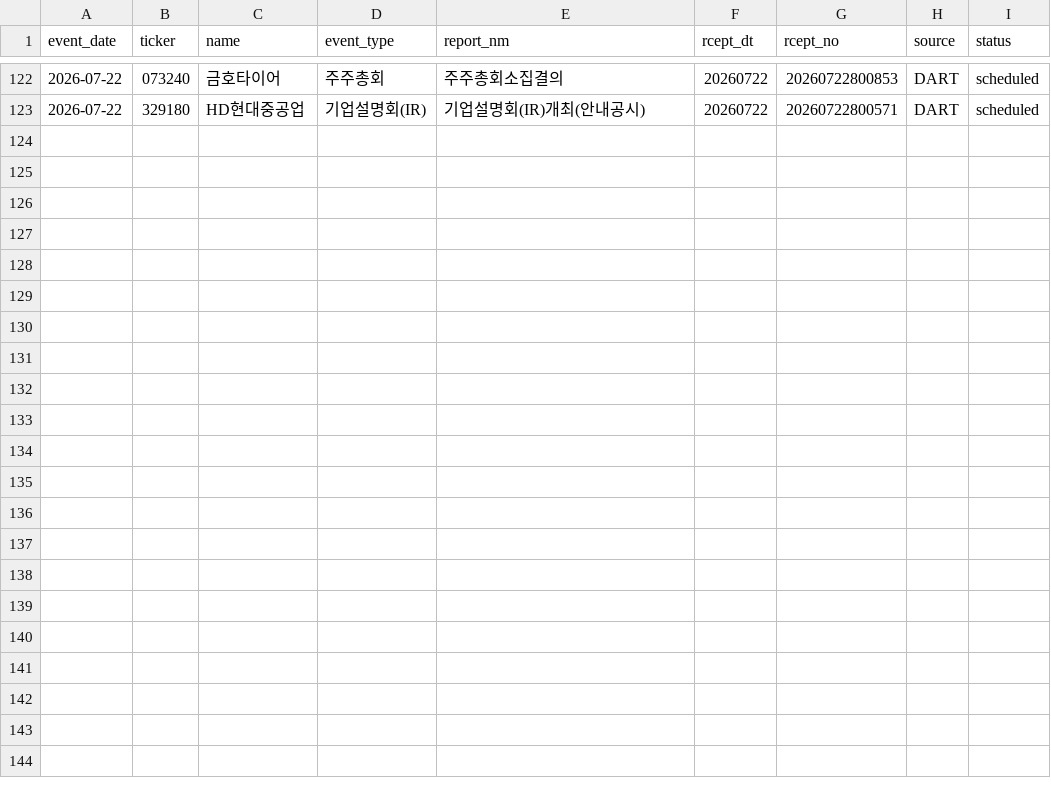
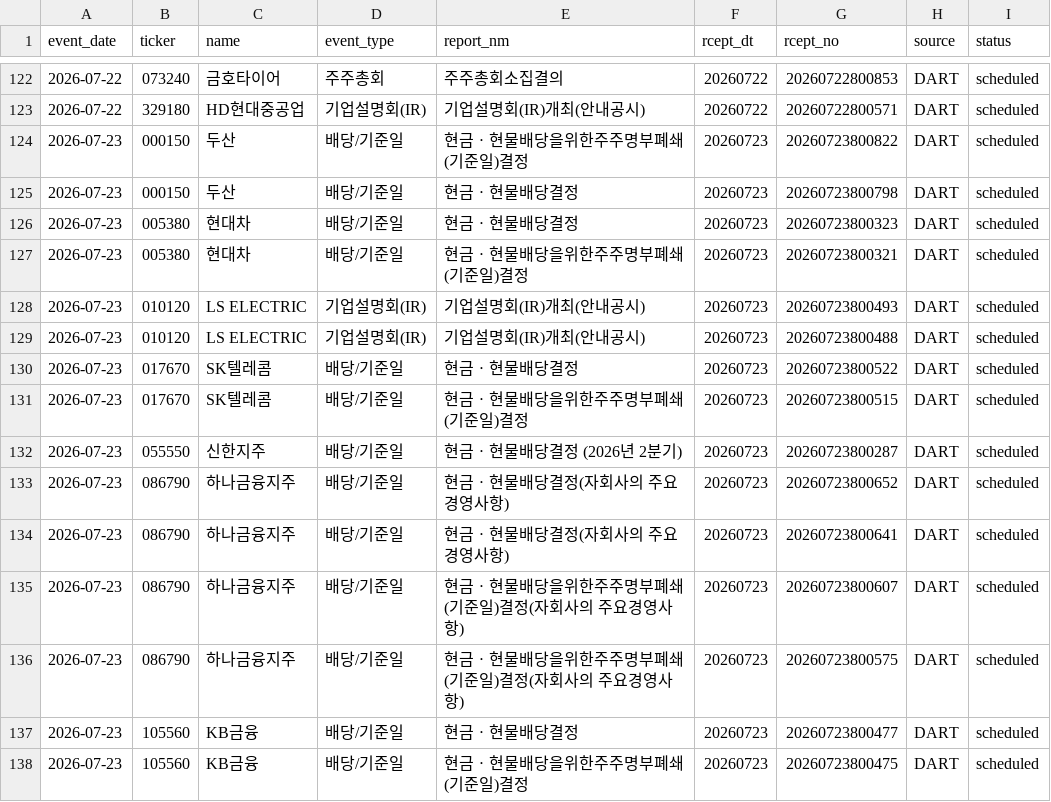
Before and after one commit to Lee-D-S/stock-signal-lab, a CSV file: ai 주가 변동 원인 분석/08_관찰기록/07_공시이벤트/공시_이벤트_캘린더.csv, drawn as a sheet; only a part is shown, gaps mark what is left out.

```diff
--- a/ai 주가 변동 원인 분석/08_관찰기록/07_공시이벤트/공시_이벤트_캘린더.csv
+++ b/ai 주가 변동 원인 분석/08_관찰기록/07_공시이벤트/공시_이벤트_캘린더.csv
@@ -123 +123,16 @@
 2026-07-22,329180,HD현대중공업,기업설명회(IR),기업설명회(IR)개최(안내공시),20260722,20260722800571,DART,scheduled
+2026-07-23,000150,두산,배당/기준일,현금ㆍ현물배당을위한주주명부폐쇄(기준일)결정,20260723,20260723800822,DART,scheduled
+2026-07-23,000150,두산,배당/기준일,현금ㆍ현물배당결정,20260723,20260723800798,DART,scheduled
+2026-07-23,005380,현대차,배당/기준일,현금ㆍ현물배당결정,20260723,20260723800323,DART,scheduled
+2026-07-23,005380,현대차,배당/기준일,현금ㆍ현물배당을위한주주명부폐쇄(기준일)결정,20260723,20260723800321,DART,scheduled
+2026-07-23,010120,LS ELECTRIC,기업설명회(IR),기업설명회(IR)개최(안내공시),20260723,20260723800493,DART,scheduled
+2026-07-23,010120,LS ELECTRIC,기업설명회(IR),기업설명회(IR)개최(안내공시),20260723,20260723800488,DART,scheduled
+2026-07-23,017670,SK텔레콤,배당/기준일,현금ㆍ현물배당결정,20260723,20260723800522,DART,scheduled
+2026-07-23,017670,SK텔레콤,배당/기준일,현금ㆍ현물배당을위한주주명부폐쇄(기준일)결정,20260723,20260723800515,DART,scheduled
+2026-07-23,055550,신한지주,배당/기준일,현금ㆍ현물배당결정              (2026년 2분기),20260723,20260723800287,DART,scheduled
+2026-07-23,086790,하나금융지주,배당/기준일,현금ㆍ현물배당결정(자회사의 주요경영사항),20260723,20260723800652,DART,scheduled
+2026-07-23,086790,하나금융지주,배당/기준일,현금ㆍ현물배당결정(자회사의 주요경영사항),20260723,20260723800641,DART,scheduled
+2026-07-23,086790,하나금융지주,배당/기준일,현금ㆍ현물배당을위한주주명부폐쇄(기준일)결정(자회사의 주요경영사항),20260723,20260723800607,DART,scheduled
+2026-07-23,086790,하나금융지주,배당/기준일,현금ㆍ현물배당을위한주주명부폐쇄(기준일)결정(자회사의 주요경영사항),20260723,20260723800575,DART,scheduled
+2026-07-23,105560,KB금융,배당/기준일,현금ㆍ현물배당결정,20260723,20260723800477,DART,scheduled
+2026-07-23,105560,KB금융,배당/기준일,현금ㆍ현물배당을위한주주명부폐쇄(기준일)결정,20260723,20260723800475,DART,scheduled
```
Also changed, not shown: 3 other files.
